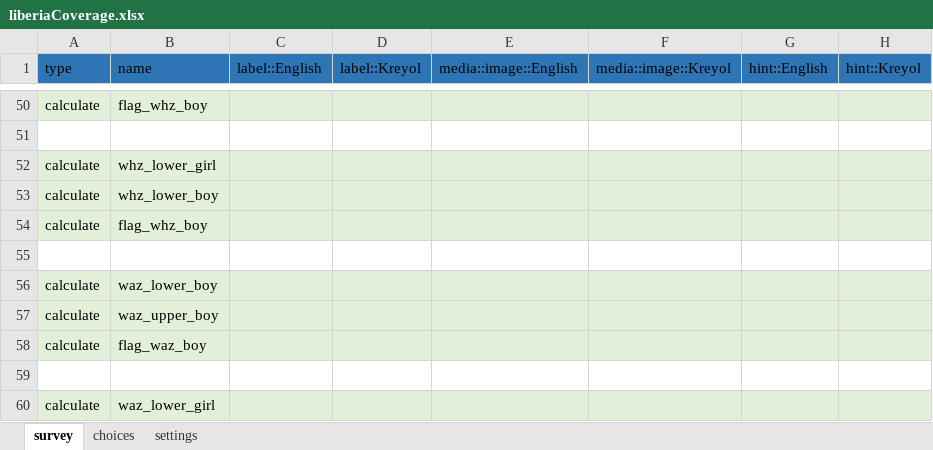
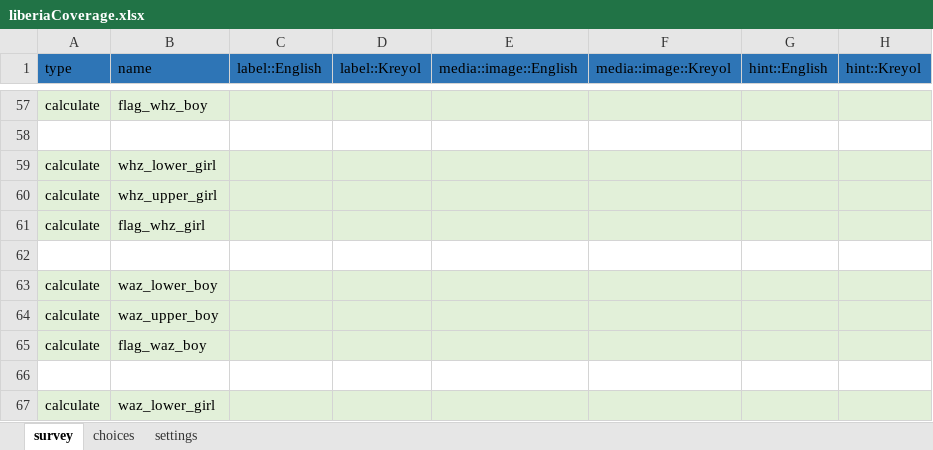
Before and after one commit to validmeasures/liberiaS3Mforms, an Excel workbook: liberiaCoverage.xlsx, sheet survey, drawn as a sheet; only a part is shown, gaps mark what is left out; values as stored, in another font and other column widths than the file's, no borders; addresses are those after the commit; the diff covers the shown part only; the diff names each change by its address in the sheet, - before the commit and + after, or states it on an @@ line.

```diff
--- a/liberiaCoverage.xlsx (sheet survey)
+++ b/liberiaCoverage.xlsx (sheet survey)
-B60 (name): whz_lower_boy
+B60 (name): whz_upper_girl
-B61 (name): flag_whz_boy
+B61 (name): flag_whz_girl
```
Also changed, not shown: 88 added rows, 9 removed rows, 20 edited cells and cell formats elsewhere in this sheet, sheet choices.
